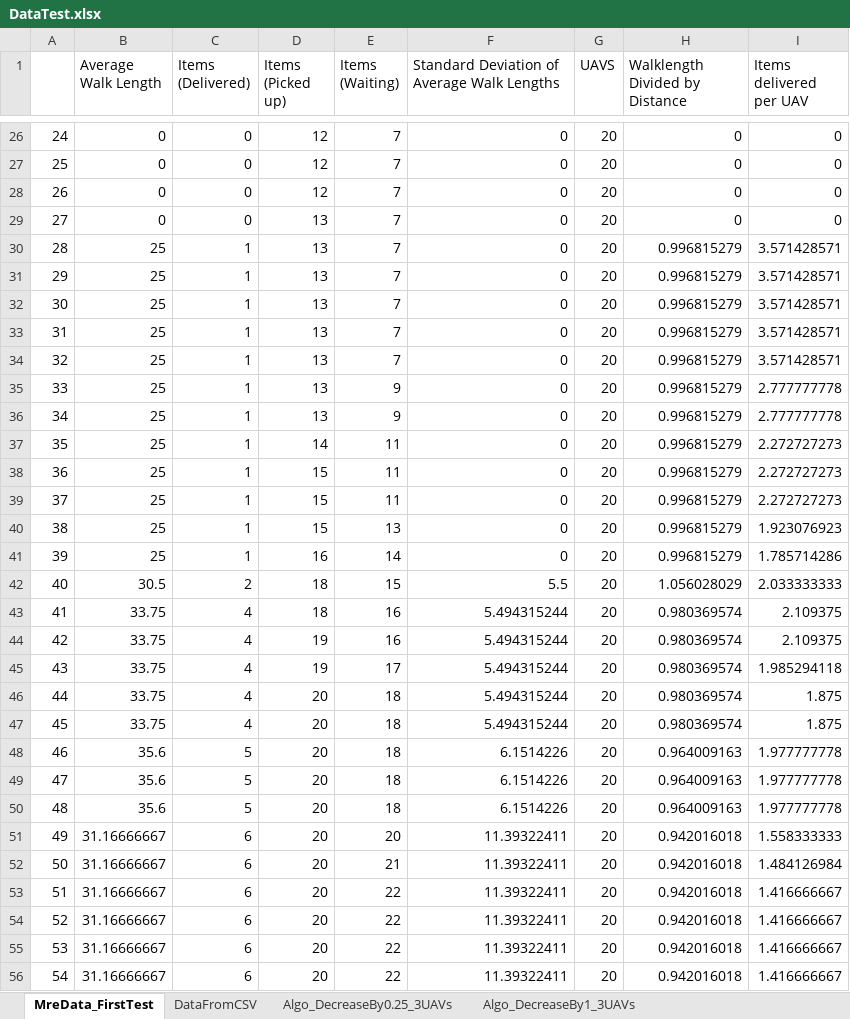
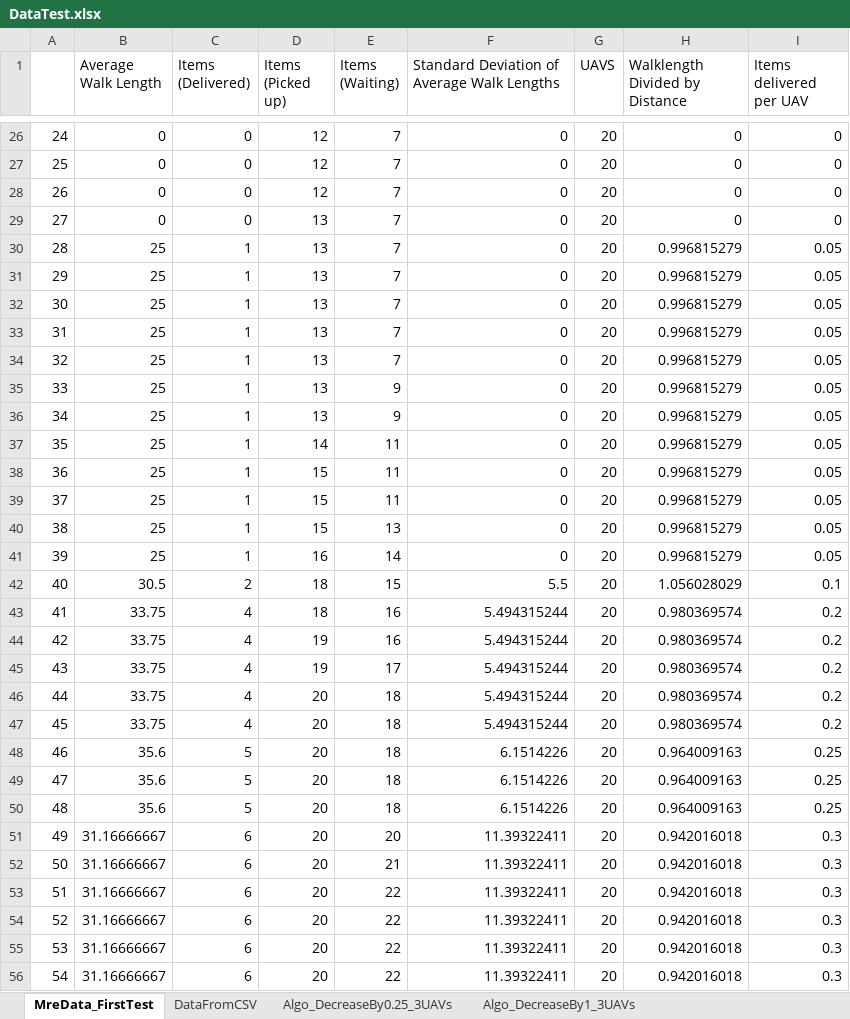
Before and after one commit to masipaso/Group-1-UAV-simulation, an Excel workbook: DataTest.xlsx, sheet MreData_FirstTest, drawn as a sheet; only a part is shown, gaps mark what is left out; values as stored, in another font and other column widths than the file's, no borders; charts and pictures not drawn; the diff covers the shown part only; the diff names each change by its address in the sheet, - before the commit and + after, or states it on an @@ line.

Commit message:
Some more tests for WorldModel

```diff
--- a/DataTest.xlsx (sheet MreData_FirstTest)
+++ b/DataTest.xlsx (sheet MreData_FirstTest)
-I30:I34 (Items delivered per UAV): 3.571428571
+I30:I34 (Items delivered per UAV): 0.05
-I35:I36 (Items delivered per UAV): 2.777777778
+I35:I36 (Items delivered per UAV): 0.05
-I37:I39 (Items delivered per UAV): 2.272727273
+I37:I39 (Items delivered per UAV): 0.05
-I40 (Items delivered per UAV): 1.923076923
+I40 (Items delivered per UAV): 0.05
-I41 (Items delivered per UAV): 1.785714286
+I41 (Items delivered per UAV): 0.05
-I42 (Items delivered per UAV): 2.033333333
+I42 (Items delivered per UAV): 0.1
-I43:I44 (Items delivered per UAV): 2.109375
+I43:I44 (Items delivered per UAV): 0.2
-I45 (Items delivered per UAV): 1.985294118
+I45 (Items delivered per UAV): 0.2
-I46:I47 (Items delivered per UAV): 1.875
+I46:I47 (Items delivered per UAV): 0.2
-I48:I50 (Items delivered per UAV): 1.977777778
+I48:I50 (Items delivered per UAV): 0.25
-I51 (Items delivered per UAV): 1.558333333
+I51 (Items delivered per UAV): 0.3
-I52 (Items delivered per UAV): 1.484126984
+I52 (Items delivered per UAV): 0.3
-I53:I56 (Items delivered per UAV): 1.416666667
+I53:I56 (Items delivered per UAV): 0.3
```
Also changed, not shown: 1058 edited cells and cell formats elsewhere in this sheet, charts or pictures, 3 other files.
